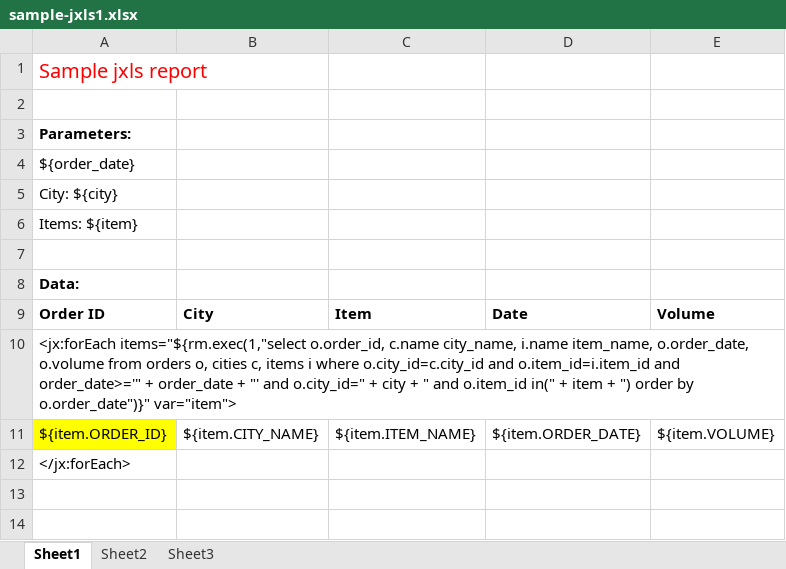
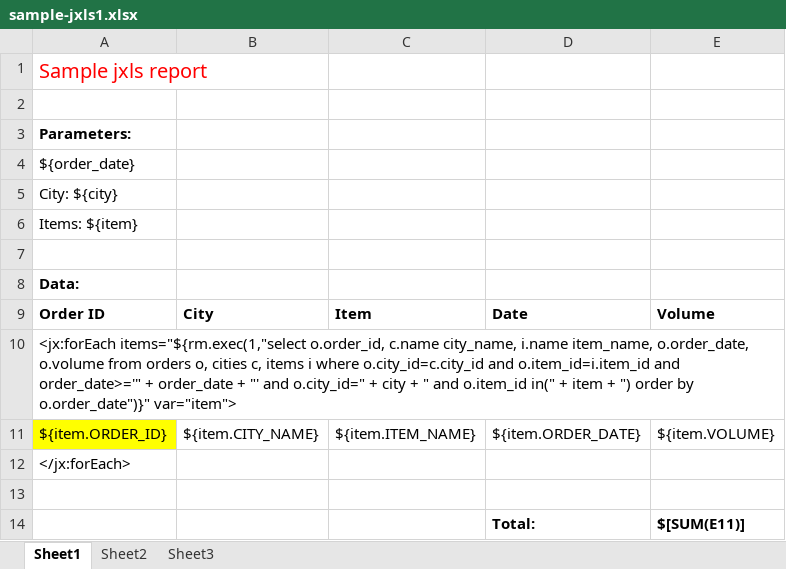
Before and after one commit to russell-oit/art, an Excel workbook: art/src/art/WEB-INF/templates/sample-jxls1.xlsx, sheet Sheet1, drawn as a sheet; values as stored, in another font and other column widths than the file's, no borders; the diff names each change by its address in the sheet, - before the commit and + after, or states it on an @@ line.

```diff
--- a/art/src/art/WEB-INF/templates/sample-jxls1.xlsx (sheet Sheet1)
+++ b/art/src/art/WEB-INF/templates/sample-jxls1.xlsx (sheet Sheet1)
+row 13: (empty)
+row 14:  |  |  | Total: | $[SUM(E11)]
```
Also changed, not shown: art/src/art/WEB-INF/templates/sample-jxls3.xlsx, 54 other files.
